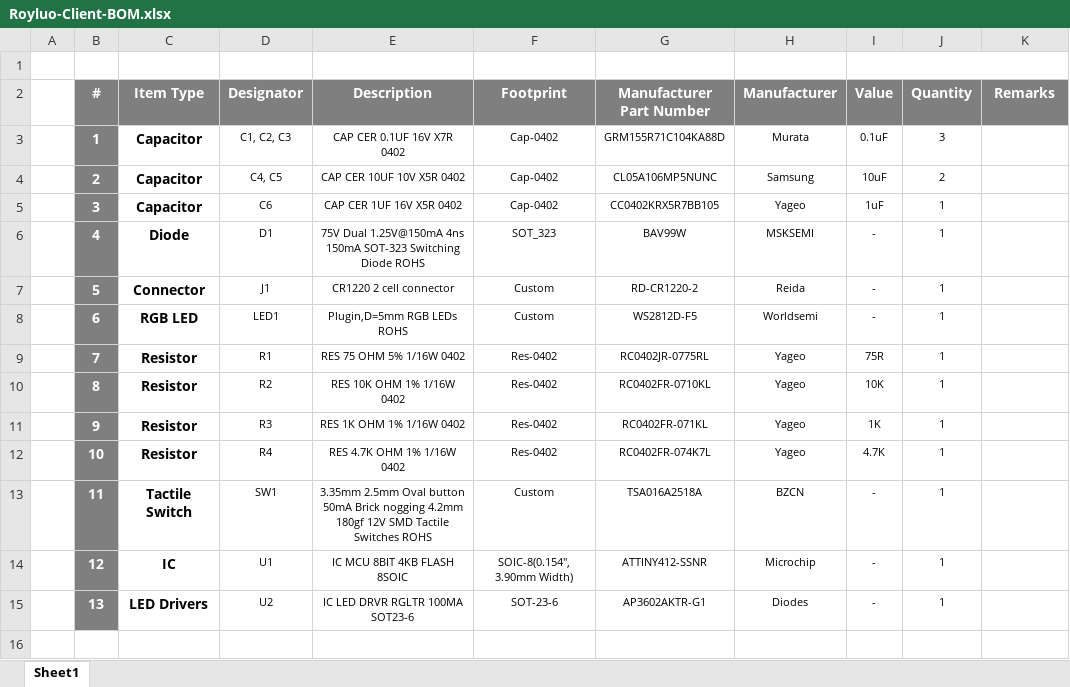
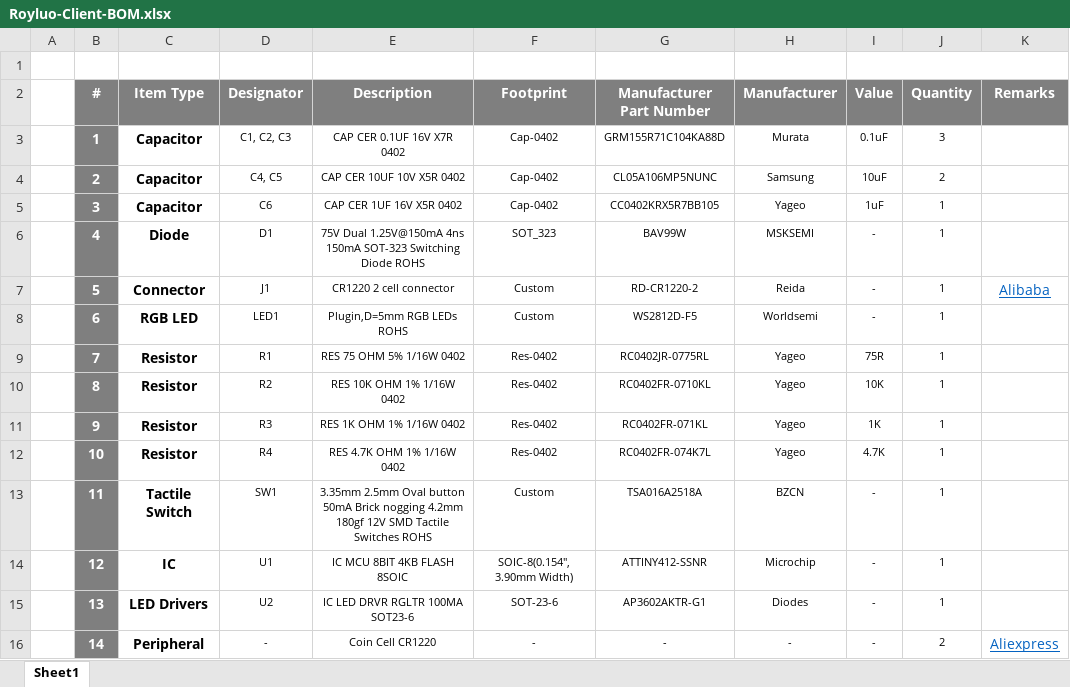
Before and after one commit to eSpark-Consulting-Group/royluo-ledboard, an Excel workbook: Design-Files/BOM/Royluo-Client-BOM.xlsx, sheet Sheet1, drawn as a sheet; values as stored, in another font and other column widths than the file's, no borders; the diff names each change by its address in the sheet, - before the commit and + after, or states it on an @@ line.

Commit message:
Peripherals Added in BOM.

```diff
--- a/Design-Files/BOM/Royluo-Client-BOM.xlsx (sheet Sheet1)
+++ b/Design-Files/BOM/Royluo-Client-BOM.xlsx (sheet Sheet1)
-K7 (Remarks): (empty)
+K7 (Remarks): Alibaba
+row 16:  | 14 | Peripheral | - | Coin Cell CR1220 | - | - | - | - | 2 | Aliexpress
```
Also changed, not shown: formulas that keep their value.
